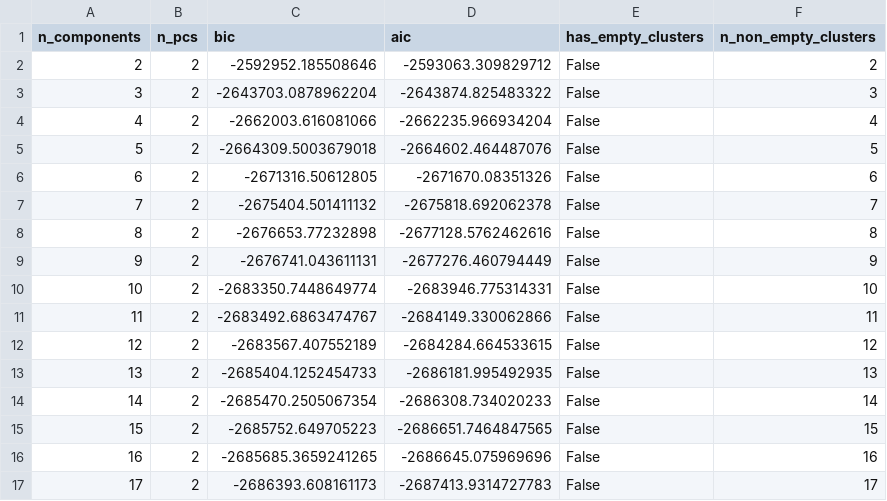
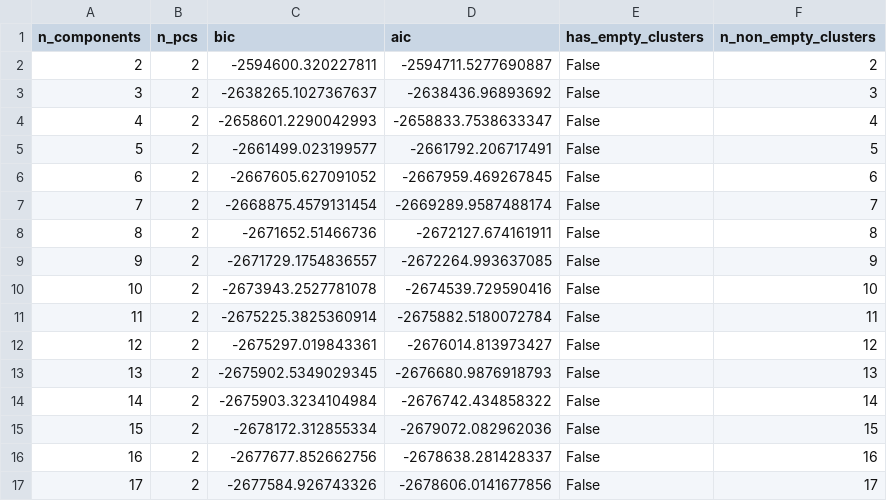
Before and after one commit to ZhaoTie-re/PopGMM, a TSV file: results/02_gmm_clustering/gmm_bic_search.tsv, drawn as a sheet; only a part is shown; the diff covers the shown part only.

```diff
--- a/results/02_gmm_clustering/gmm_bic_search.tsv
+++ b/results/02_gmm_clustering/gmm_bic_search.tsv
@@ -1,17 +1,17 @@
 n_components	n_pcs	bic	aic	has_empty_clusters	n_non_empty_clusters
-2	2	-2592952.185508646	-2593063.309829712	False	2
-3	2	-2643703.0878962204	-2643874.825483322	False	3
-4	2	-2662003.616081066	-2662235.966934204	False	4
-5	2	-2664309.5003679018	-2664602.464487076	False	5
-6	2	-2671316.50612805	-2671670.08351326	False	6
-7	2	-2675404.501411132	-2675818.692062378	False	7
-8	2	-2676653.77232898	-2677128.5762462616	False	8
-9	2	-2676741.043611131	-2677276.460794449	False	9
-10	2	-2683350.7448649774	-2683946.775314331	False	10
-11	2	-2683492.6863474767	-2684149.330062866	False	11
-12	2	-2683567.407552189	-2684284.664533615	False	12
-13	2	-2685404.1252454733	-2686181.995492935	False	13
-14	2	-2685470.2505067354	-2686308.734020233	False	14
-15	2	-2685752.649705223	-2686651.7464847565	False	15
-16	2	-2685685.3659241265	-2686645.075969696	False	16
-17	2	-2686393.608161173	-2687413.9314727783	False	17
+2	2	-2594600.320227811	-2594711.5277690887	False	2
+3	2	-2638265.1027367637	-2638436.96893692	False	3
+4	2	-2658601.2290042993	-2658833.7538633347	False	4
+5	2	-2661499.023199577	-2661792.206717491	False	5
+6	2	-2667605.627091052	-2667959.469267845	False	6
+7	2	-2668875.4579131454	-2669289.9587488174	False	7
+8	2	-2671652.51466736	-2672127.674161911	False	8
+9	2	-2671729.1754836557	-2672264.993637085	False	9
+10	2	-2673943.2527781078	-2674539.729590416	False	10
+11	2	-2675225.3825360914	-2675882.5180072784	False	11
+12	2	-2675297.019843361	-2676014.813973427	False	12
+13	2	-2675902.5349029345	-2676680.9876918793	False	13
+14	2	-2675903.3234104984	-2676742.434858322	False	14
+15	2	-2678172.312855334	-2679072.082962036	False	15
+16	2	-2677677.852662756	-2678638.281428337	False	16
+17	2	-2677584.926743326	-2678606.0141677856	False	17
```
Also changed, not shown: 26 edited cells elsewhere in this file, results/02_gmm_clustering/gmm_cluster_summary.tsv, results/03_gmm_component_merging/gmm_component_mahalanobis_dist.tsv, 32 other files.
